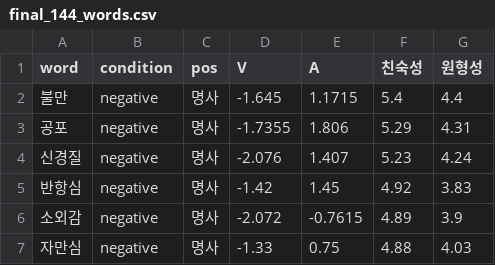
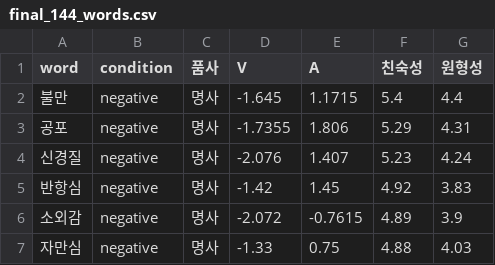
Before and after one commit to yejinelly/emotional_stroop, a CSV file: stimuli/final_144_words.csv, drawn as a sheet; only a part is shown.

Commit message:
Rename pos → 품사 in CSV header

```diff
--- a/stimuli/final_144_words.csv
+++ b/stimuli/final_144_words.csv
@@ -1,2 +1,2 @@
-word,condition,pos,V,A,친숙성,원형성
+word,condition,품사,V,A,친숙성,원형성
 불만,negative,명사,-1.645,1.1715,5.4,4.4
```
